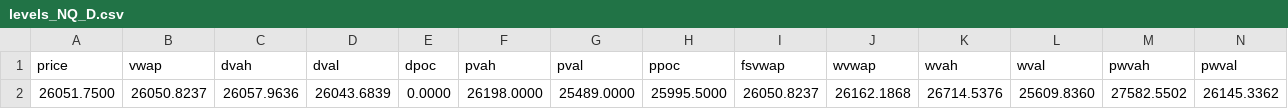
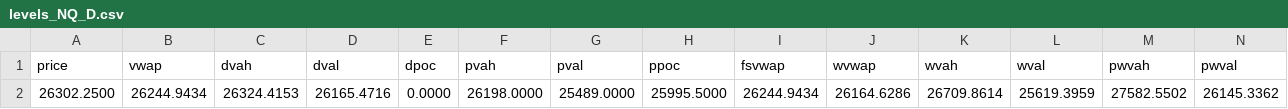
Before and after one commit to AleCuba90/qban-snap, a CSV file: levels_NQ_D.csv, drawn as a sheet; only a part is shown; removed rows and columns are numbered as before the commit, all else as after; rows hold the shown columns only; the diff names each change by its address in the sheet, - before the commit and + after, or states it on an @@ line.

```diff
--- a/levels_NQ_D.csv
+++ b/levels_NQ_D.csv
-row 2: 26051.7500 | 26050.8237 | 26057.9636 | 26043.6839 | 0.0000 | 26198.0000 | 25489.0000 | 25995.5000 | 26050.8237 | 26162.1868 | 26714.5376 | 25609.8360 | 27582.5502 | 26145.3362
+row 2: 26302.2500 | 26244.9434 | 26324.4153 | 26165.4716 | 0.0000 | 26198.0000 | 25489.0000 | 25995.5000 | 26244.9434 | 26164.6286 | 26709.8614 | 25619.3959 | 27582.5502 | 26145.3362
```
Also changed, not shown: levels_NQ_FS.csv, levels_NQ_OVN.csv, 7 other files.
